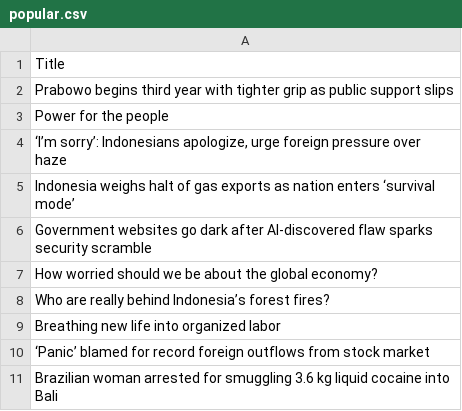
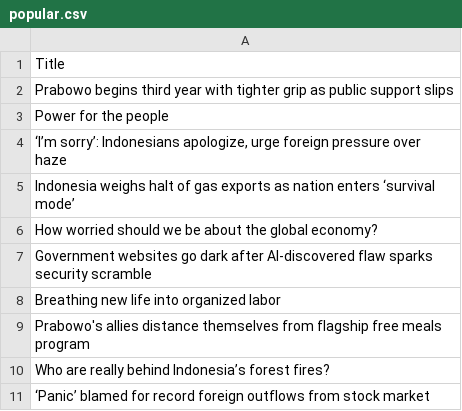
Before and after one commit to ihsanhadi2199-stack/jakpost-popular-scraper, a CSV file: popular.csv, drawn as a sheet.

```diff
--- a/popular.csv
+++ b/popular.csv
@@ -5,7 +5,7 @@ Power for the people
 Indonesia weighs halt of gas exports as nation enters ‘survival mode’
+How worried should we be about the global economy?
 Government websites go dark after AI-discovered flaw sparks security scramble
-How worried should we be about the global economy?
+Breathing new life into organized labor
+Prabowo's allies distance themselves from flagship free meals program
 Who are really behind Indonesia’s forest fires?
-Breathing new life into organized labor
 ‘Panic’ blamed for record foreign outflows from stock market
-Brazilian woman arrested for smuggling 3.6 kg  liquid cocaine into Bali
```
